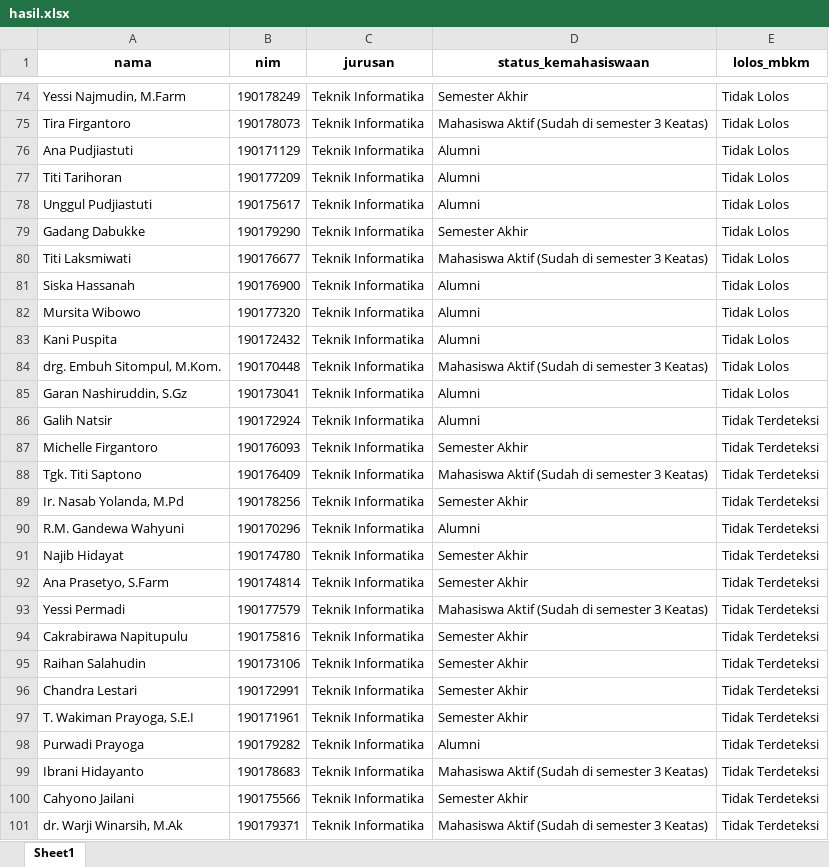
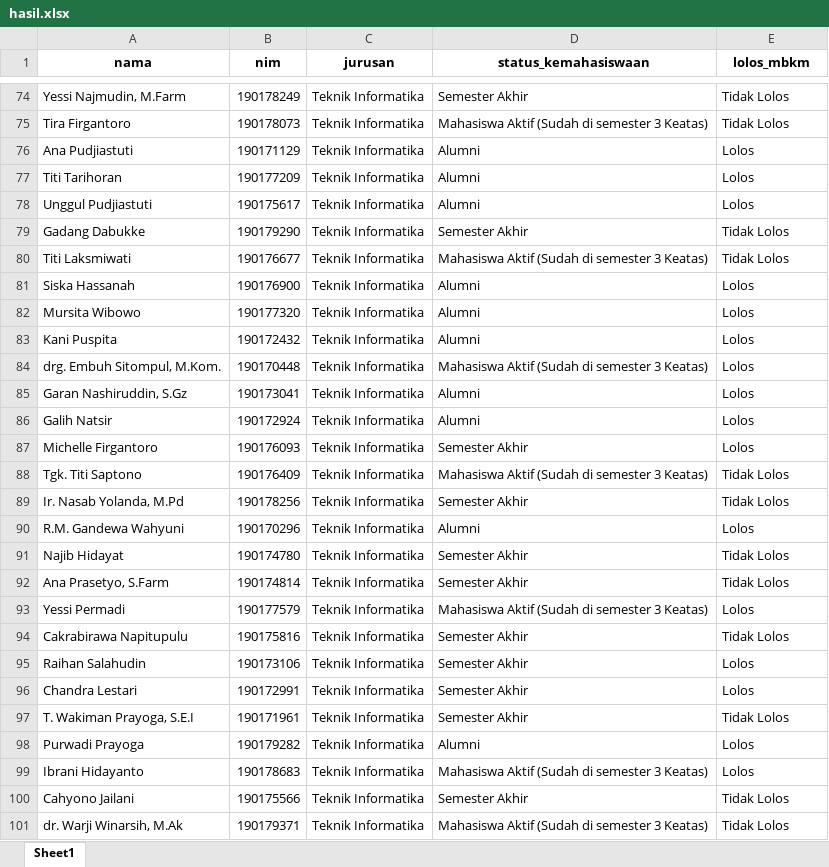
Before and after one commit to hizamruljaen123/apps_muthia, an Excel workbook: hasil.xlsx, sheet Sheet1, drawn as a sheet; only a part is shown, gaps mark what is left out; values as stored, in another font and other column widths than the file's, no borders; the diff covers the shown part only; the diff names each change by its address in the sheet, - before the commit and + after, or states it on an @@ line.

```diff
--- a/hasil.xlsx (sheet Sheet1)
+++ b/hasil.xlsx (sheet Sheet1)
-E76:E78 (lolos_mbkm): Tidak Lolos
+E76:E78 (lolos_mbkm): Lolos
-E81:E85 (lolos_mbkm): Tidak Lolos
+E81:E85 (lolos_mbkm): Lolos
-E86:E87 (lolos_mbkm): Tidak Terdeteksi
+E86:E87 (lolos_mbkm): Lolos
-E88:E89 (lolos_mbkm): Tidak Terdeteksi
+E88:E89 (lolos_mbkm): Tidak Lolos
-E90 (lolos_mbkm): Tidak Terdeteksi
+E90 (lolos_mbkm): Lolos
-E91:E92 (lolos_mbkm): Tidak Terdeteksi
+E91:E92 (lolos_mbkm): Tidak Lolos
-E93 (lolos_mbkm): Tidak Terdeteksi
+E93 (lolos_mbkm): Lolos
-E94 (lolos_mbkm): Tidak Terdeteksi
+E94 (lolos_mbkm): Tidak Lolos
-E95:E96 (lolos_mbkm): Tidak Terdeteksi
+E95:E96 (lolos_mbkm): Lolos
-E97 (lolos_mbkm): Tidak Terdeteksi
+E97 (lolos_mbkm): Tidak Lolos
-E98:E99 (lolos_mbkm): Tidak Terdeteksi
+E98:E99 (lolos_mbkm): Lolos
-E100:E101 (lolos_mbkm): Tidak Terdeteksi
+E100:E101 (lolos_mbkm): Tidak Lolos
```
Also changed, not shown: 39 edited cells elsewhere in this sheet, 14 other files.
